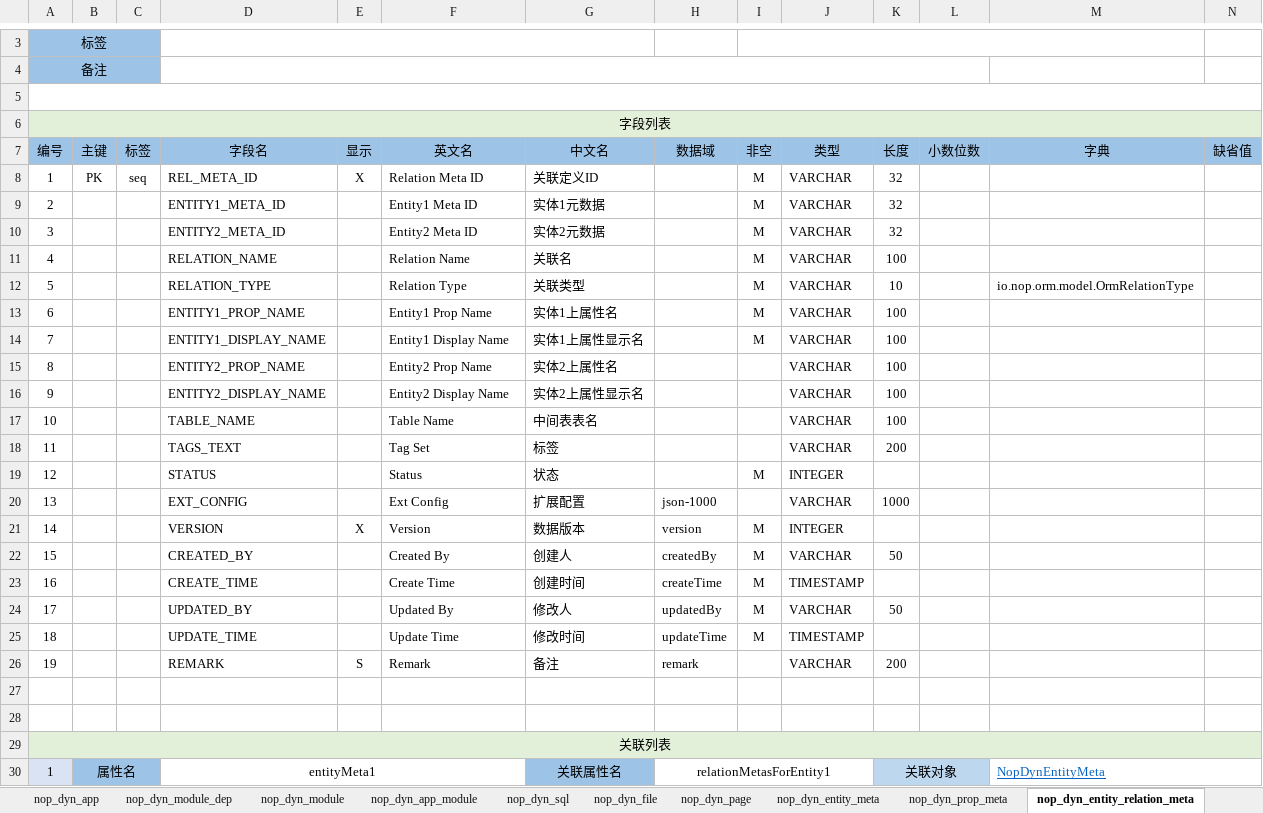
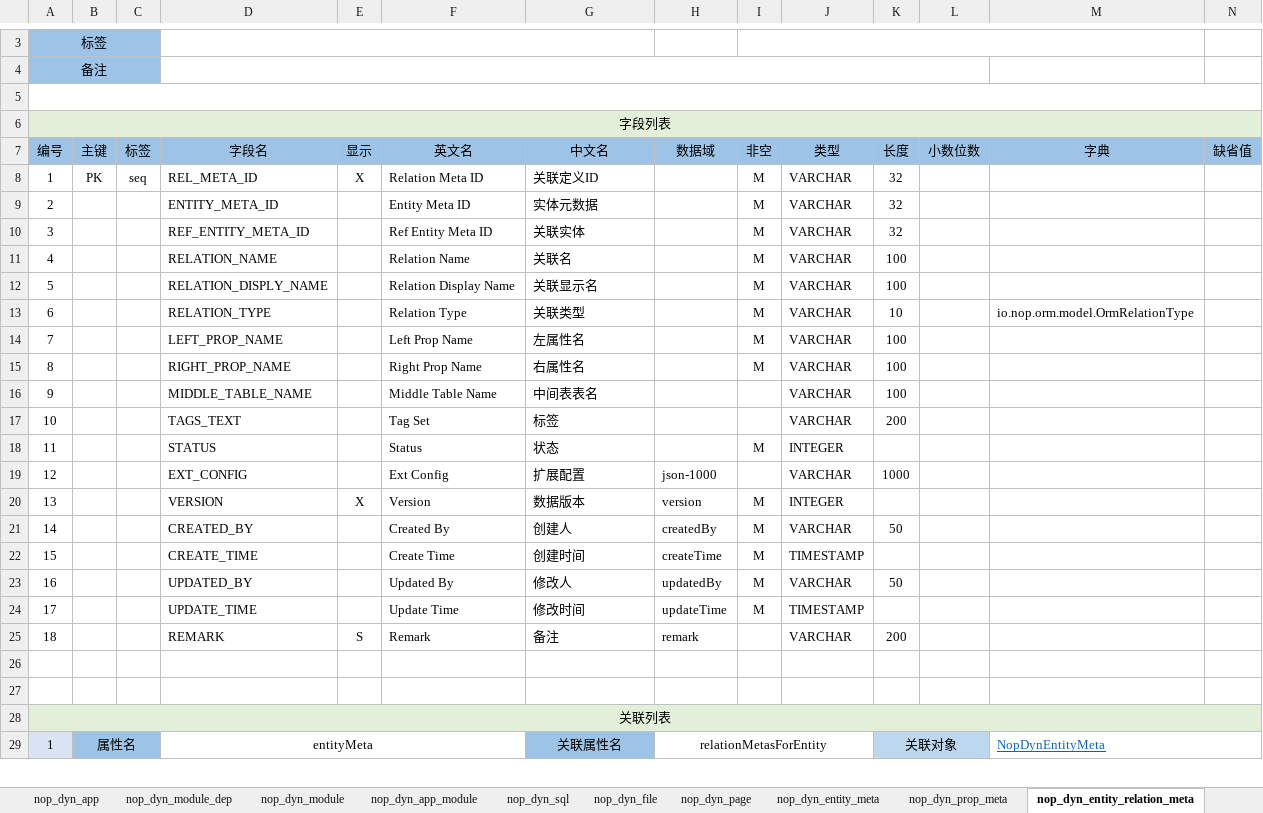
Before and after one commit to entropy-cloud/nop-entropy, an Excel workbook: nop-dyn/model/nop-dyn.orm.xlsx, sheet nop_dyn_entity_relation_meta, drawn as a sheet; only a part is shown, gaps mark what is left out; values as stored, in another font and other column widths than the file's, no borders; removed rows and columns are numbered as before the commit, all else as after; rows hold the shown columns only; the diff covers the shown part only; the diff names each change by its address in the sheet, - before the commit and + after, or states it on an @@ line.

```diff
--- a/nop-dyn/model/nop-dyn.orm.xlsx (sheet nop_dyn_entity_relation_meta)
+++ b/nop-dyn/model/nop-dyn.orm.xlsx (sheet nop_dyn_entity_relation_meta)
-D9 (字段名): ENTITY1_META_ID
+D9 (字段名): ENTITY_META_ID
-F9 (英文名): Entity1 Meta ID
+F9 (英文名): Entity Meta ID
-G9 (中文名): 实体1元数据
+G9 (中文名): 实体元数据
-D10 (字段名): ENTITY2_META_ID
+D10 (字段名): REF_ENTITY_META_ID
-F10 (英文名): Entity2 Meta ID
+F10 (英文名): Ref Entity Meta ID
-G10 (中文名): 实体2元数据
+G10 (中文名): 关联实体
+row 12: 5 |  |  | RELATION_DISPLY_NAME |  | Relation Display Name | 关联显示名 |  | M | VARCHAR | 100
-A13 (编号): 5
+A13 (编号): 6
-row 13: 6 |  |  | ENTITY1_PROP_NAME |  | Entity1 Prop Name | 实体1上属性名 |  | M | VARCHAR | 100
-D14 (字段名): ENTITY1_DISPLAY_NAME
+D14 (字段名): LEFT_PROP_NAME
-F14 (英文名): Entity1 Display Name
+F14 (英文名): Left Prop Name
-G14 (中文名): 实体1上属性显示名
+G14 (中文名): 左属性名
-D15 (字段名): ENTITY2_PROP_NAME
+D15 (字段名): RIGHT_PROP_NAME
-F15 (英文名): Entity2 Prop Name
+F15 (英文名): Right Prop Name
-G15 (中文名): 实体2上属性名
+G15 (中文名): 右属性名
-I15 (非空): (empty)
+I15 (非空): M
-D16 (字段名): ENTITY2_DISPLAY_NAME
+D16 (字段名): MIDDLE_TABLE_NAME
-F16 (英文名): Entity2 Display Name
+F16 (英文名): Middle Table Name
-G16 (中文名): 实体2上属性显示名
+G16 (中文名): 中间表表名
-row 17: 10 |  |  | TABLE_NAME |  | Table Name | 中间表表名 |  |  | VARCHAR | 100
-A17 (编号): 11
+A17 (编号): 10
-A18 (编号): 12
+A18 (编号): 11
-A19 (编号): 13
+A19 (编号): 12
-A20 (编号): 14
+A20 (编号): 13
-A21 (编号): 15
+A21 (编号): 14
-A22 (编号): 16
+A22 (编号): 15
-A23 (编号): 17
+A23 (编号): 16
-A24 (编号): 18
+A24 (编号): 17
-A25 (编号): 19
+A25 (编号): 18
-D29 (字段名): entityMeta1
+D29 (字段名): entityMeta
-H29 (数据域): relationMetasForEntity1
+H29 (数据域): relationMetasForEntity
```
Also changed, not shown: 13 edited cells elsewhere in this sheet, sheet nop_dyn_prop_meta, 20 other files.
